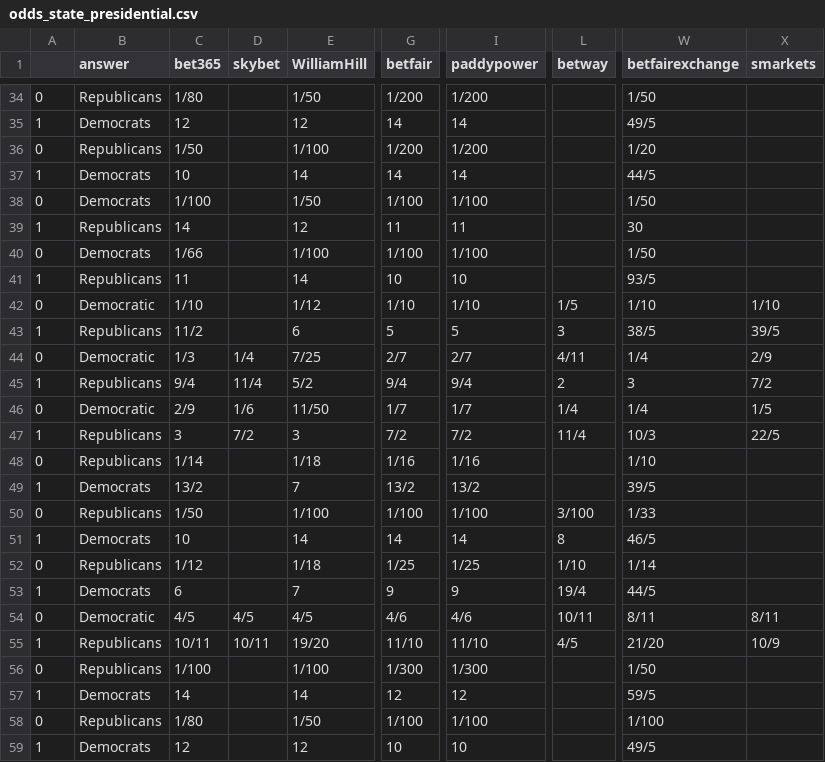
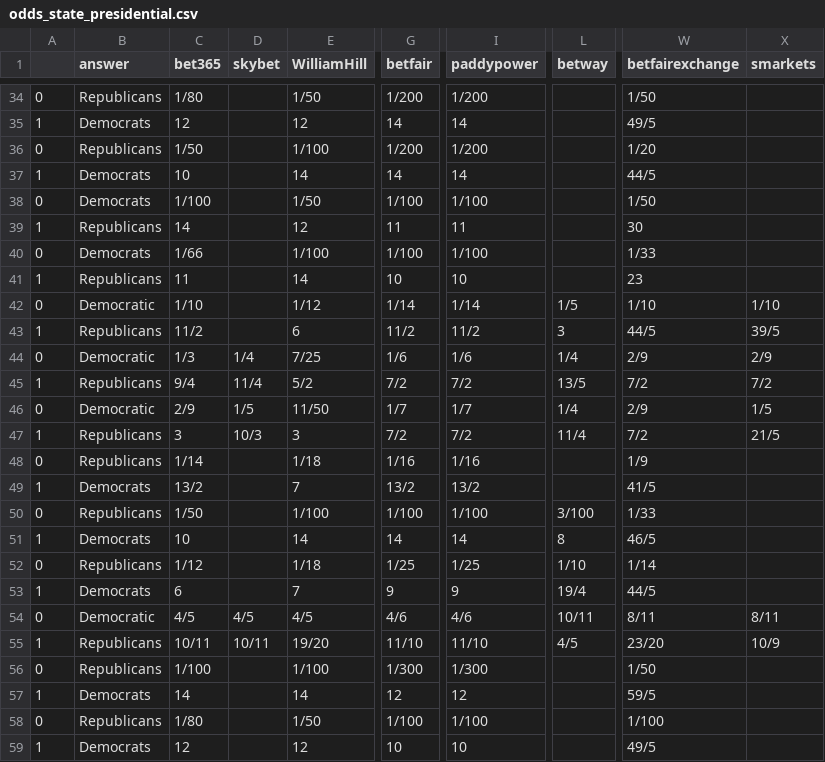
Before and after one commit to mickbransfield/predictit_538_odds, a CSV file: odds_state_presidential.csv, drawn as a sheet; only a part is shown, gaps mark what is left out; the diff covers the shown part only; the diff names each change by its address in the sheet, - before the commit and + after, or states it on an @@ line.

```diff
--- a/odds_state_presidential.csv
+++ b/odds_state_presidential.csv
-W40 (betfairexchange): 1/50
+W40 (betfairexchange): 1/33
-W41 (betfairexchange): 93/5
+W41 (betfairexchange): 23
-G42 (betfair): 1/10
+G42 (betfair): 1/14
-I42 (paddypower): 1/10
+I42 (paddypower): 1/14
-G43 (betfair): 5
+G43 (betfair): 11/2
-I43 (paddypower): 5
+I43 (paddypower): 11/2
-W43 (betfairexchange): 38/5
+W43 (betfairexchange): 44/5
-G44 (betfair): 2/7
+G44 (betfair): 1/6
-I44 (paddypower): 2/7
+I44 (paddypower): 1/6
-L44 (betway): 4/11
+L44 (betway): 1/4
-W44 (betfairexchange): 1/4
+W44 (betfairexchange): 2/9
-G45 (betfair): 9/4
+G45 (betfair): 7/2
-I45 (paddypower): 9/4
+I45 (paddypower): 7/2
-L45 (betway): 2
+L45 (betway): 13/5
-W45 (betfairexchange): 3
+W45 (betfairexchange): 7/2
-D46 (skybet): 1/6
+D46 (skybet): 1/5
-W46 (betfairexchange): 1/4
+W46 (betfairexchange): 2/9
-D47 (skybet): 7/2
+D47 (skybet): 10/3
-W47 (betfairexchange): 10/3
+W47 (betfairexchange): 7/2
-X47 (smarkets): 22/5
+X47 (smarkets): 21/5
-W48 (betfairexchange): 1/10
+W48 (betfairexchange): 1/9
-W49 (betfairexchange): 39/5
+W49 (betfairexchange): 41/5
-W55 (betfairexchange): 21/20
+W55 (betfairexchange): 23/20
```
Also changed, not shown: 85 edited cells elsewhere in this file.
